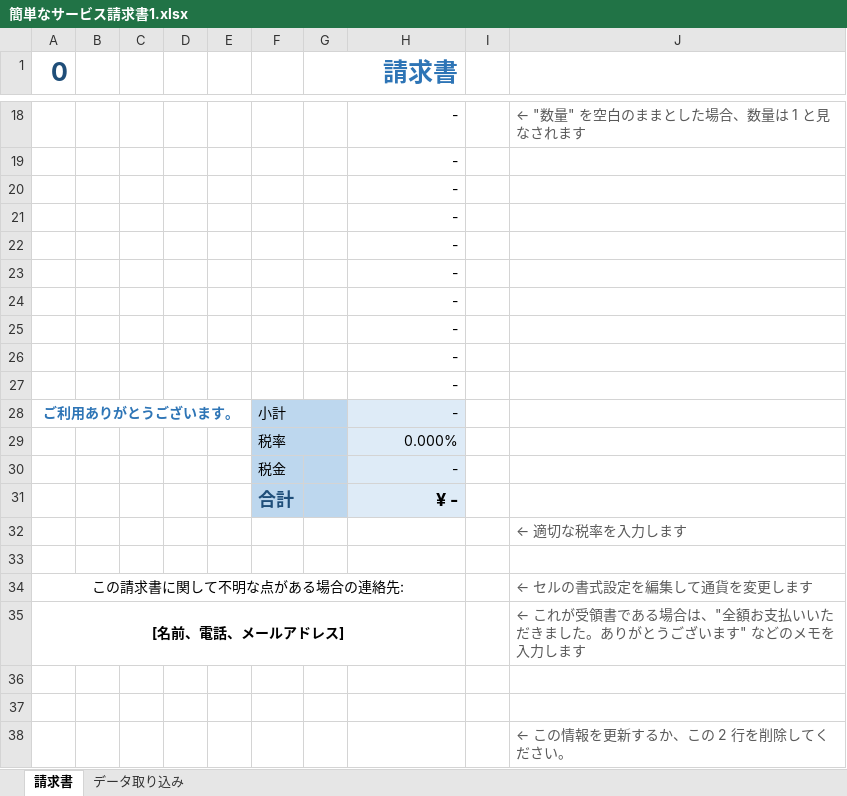
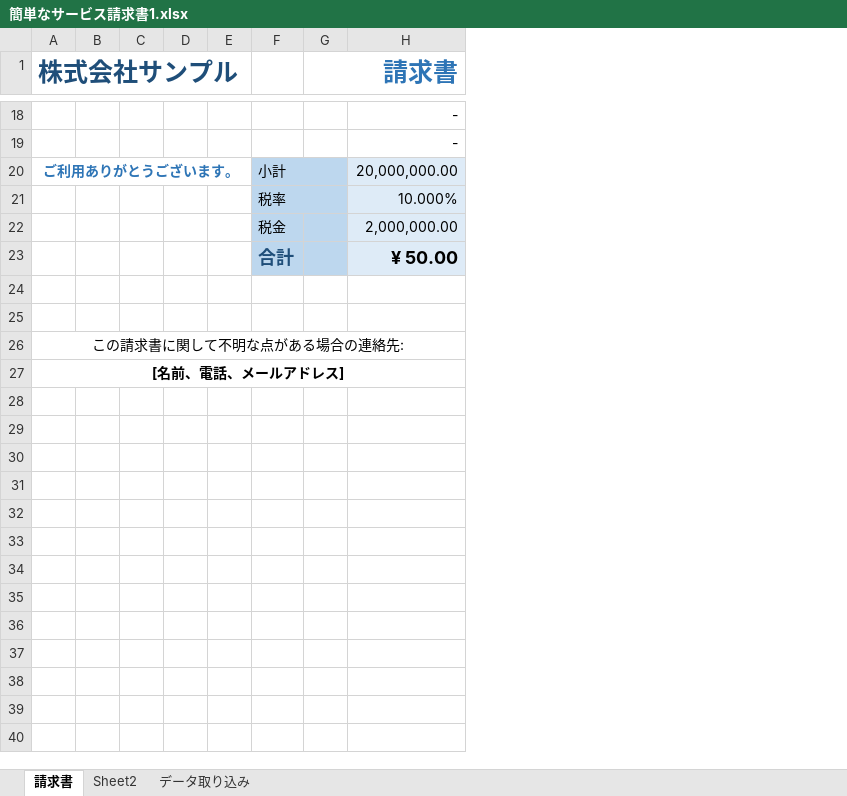
Before and after one commit to hao100000/website_mother, an Excel workbook: 簡単なサービス請求書1.xlsx, sheet 請求書, drawn as a sheet; only a part is shown, gaps mark what is left out; values as stored, in another font and other column widths than the file's, no borders; charts and pictures not drawn; removed rows and columns are numbered as before the commit, all else as after; the diff covers the shown part only; the diff names each change by its address in the sheet, - before the commit and + after, or states it on an @@ line.

```diff
--- a/簡単なサービス請求書1.xlsx (sheet 請求書)
+++ b/簡単なサービス請求書1.xlsx (sheet 請求書)
+sheet tab: Sheet2
-column B, empty
+column B, empty
-column I, empty
-column J, row 18: ← "数量" を空白のままとした場合、数量は 1 と見なされます; rows 32-35: ← 適切な税率を入力します |  | ← セルの書式設定を編集して通貨を変更します | ← これが受領書である場合は、"全額お支払いいただきました。ありがとうございます" などのメモを入力します
-A1: 0
+A1: 株式会社サンプル
-row 20:  |  |  |  |  |  |  | -
-row 21:  |  |  |  |  |  |  | -
-row 22:  |  |  |  |  |  |  | -
-row 23:  |  |  |  |  |  |  | -
-row 24:  |  |  |  |  |  |  | -
-row 25:  |  |  |  |  |  |  | -
-row 26:  |  |  |  |  |  |  | -
-row 27:  |  |  |  |  |  |  | -
-H20: -
+H20: 20,000,000.00
-H21: 0.000%
+H21: 10.000%
-H22: -
+H22: 2,000,000.00
-H23: ¥ -
+H23: ¥ 50.00
-row 36: (empty)
-row 37: (empty)
-row 38:  |  |  |  |  |  |  |  |  | ← この情報を更新するか、この 2 行を削除してください。
```
Also changed, not shown: 1 added row, 1 removed row and 1 edited cell elsewhere in this sheet, sheet データ取り込み, charts or pictures, 1 other file.
